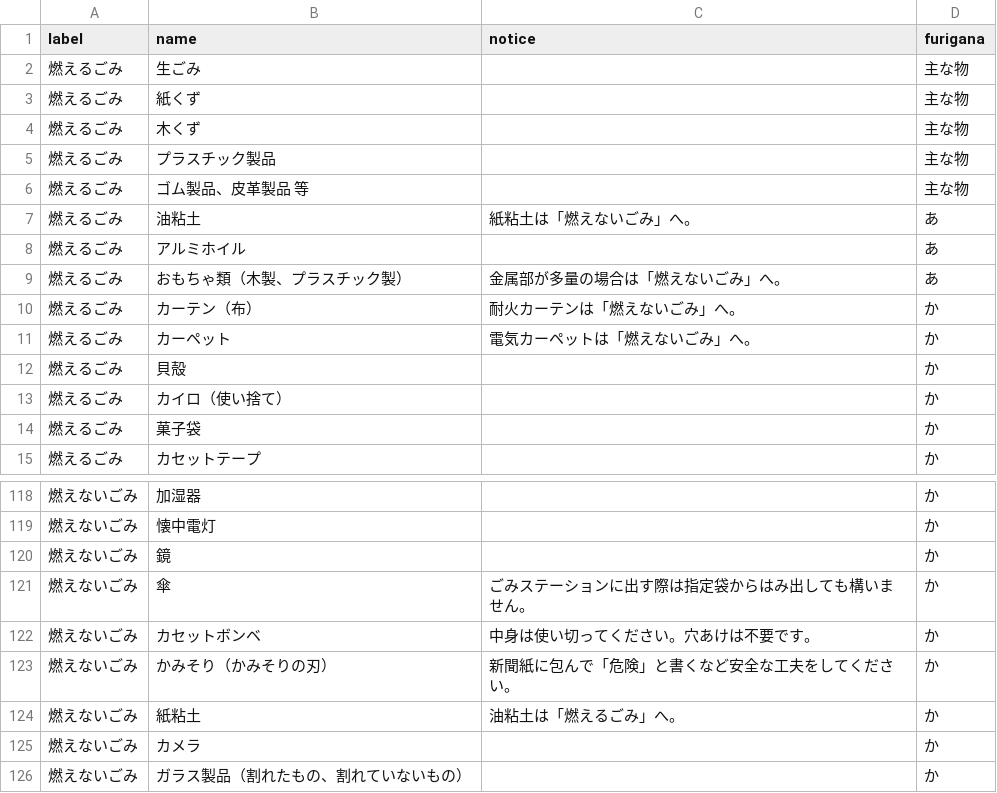
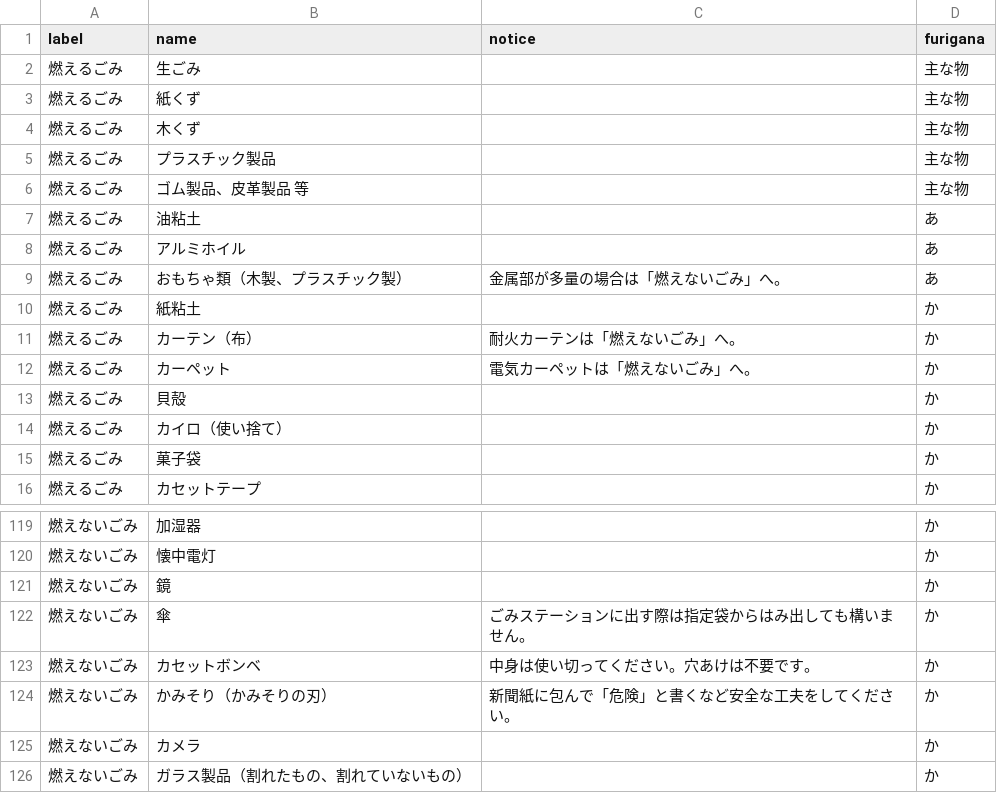
Before and after one commit to codeforsaga/5374, a CSV file: data/target.csv, drawn as a sheet; only a part is shown, gaps mark what is left out.

Commit message:
Update target.csv
紙粘土を燃えるゴミに変更

```diff
--- a/data/target.csv
+++ b/data/target.csv
@@ -6,5 +6,6 @@ label,name,notice,furigana
 燃えるごみ,ゴム製品、皮革製品　等,,主な物
-燃えるごみ,油粘土,紙粘土は「燃えないごみ」へ。,あ
+燃えるごみ,油粘土,,あ
 燃えるごみ,アルミホイル,,あ
 燃えるごみ,おもちゃ類（木製、プラスチック製）,金属部が多量の場合は「燃えないごみ」へ。,あ
+燃えるごみ,紙粘土,,か
 燃えるごみ,カーテン（布）,耐火カーテンは「燃えないごみ」へ。,か
@@ -123,3 +124,2 @@ label,name,notice,furigana
 燃えないごみ,かみそり（かみそりの刃）,新聞紙に包んで「危険」と書くなど安全な工夫をしてください。,か
-燃えないごみ,紙粘土,油粘土は「燃えるごみ」へ。,か
 燃えないごみ,カメラ,,か
```
